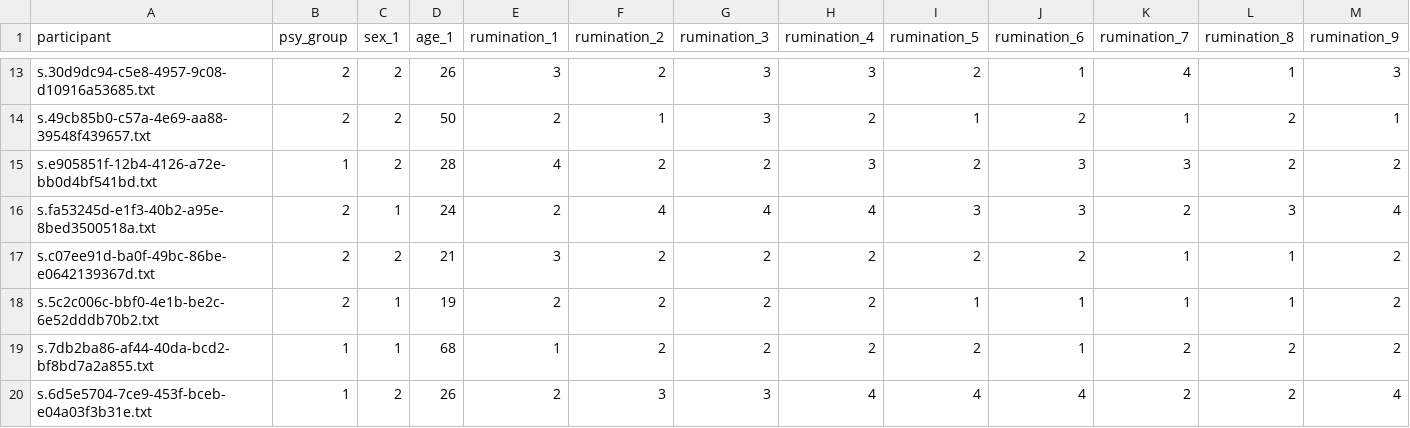
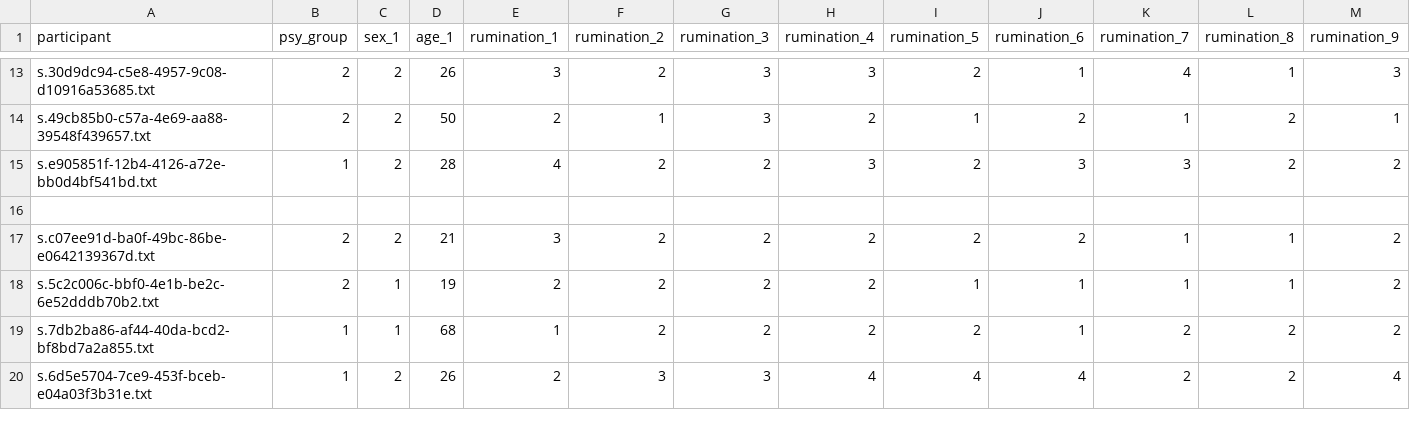
Before and after one commit to benkyli/Rumination-Stroop-Data-Analysis, a CSV file: data.csv, drawn as a sheet; only a part is shown, gaps mark what is left out; removed rows and columns are numbered as before the commit, all else as after; rows hold the shown columns only; the diff names each change by its address in the sheet, - before the commit and + after, or states it on an @@ line.

```diff
--- a/data.csv
+++ b/data.csv
-row 16: s.fa53245d-e1f3-40b2-a95e-8bed3500518a.txt | 2 | 1 | 24 | 2 | 4 | 4 | 4 | 3 | 3 | 2 | 3 | 4
+row 16: (empty)
```
Also changed, not shown: 9 other files.
